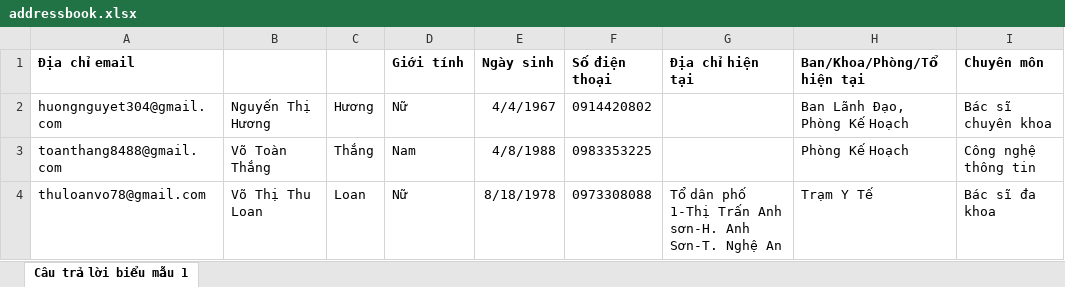
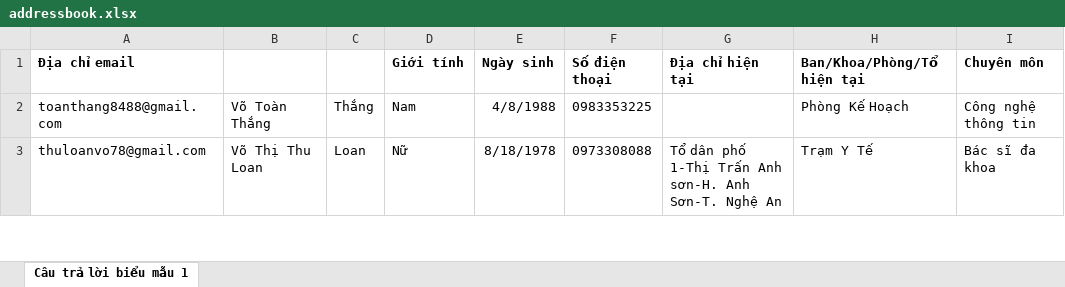
Before and after one commit to 1nguyenhuuhieu/fpt-his-dashboard, an Excel workbook: static/document/addressbook.xlsx, sheet Câu trả lời biểu mẫu 1, drawn as a sheet; only a part is shown; values as stored, in another font and other column widths than the file's, no borders; the diff names each change by its address in the sheet, - before the commit and + after, or states it on an @@ line.

```diff
--- a/static/document/addressbook.xlsx (sheet Câu trả lời biểu mẫu 1)
+++ b/static/document/addressbook.xlsx (sheet Câu trả lời biểu mẫu 1)
-row 2: huongnguyet304@gmail.com | Nguyến Thị Hương | Hương | Nữ | 4/4/1967 | 0914420802 |  | Ban Lãnh Đạo, Phòng Kế Hoạch | Bác sĩ chuyên khoa
```
